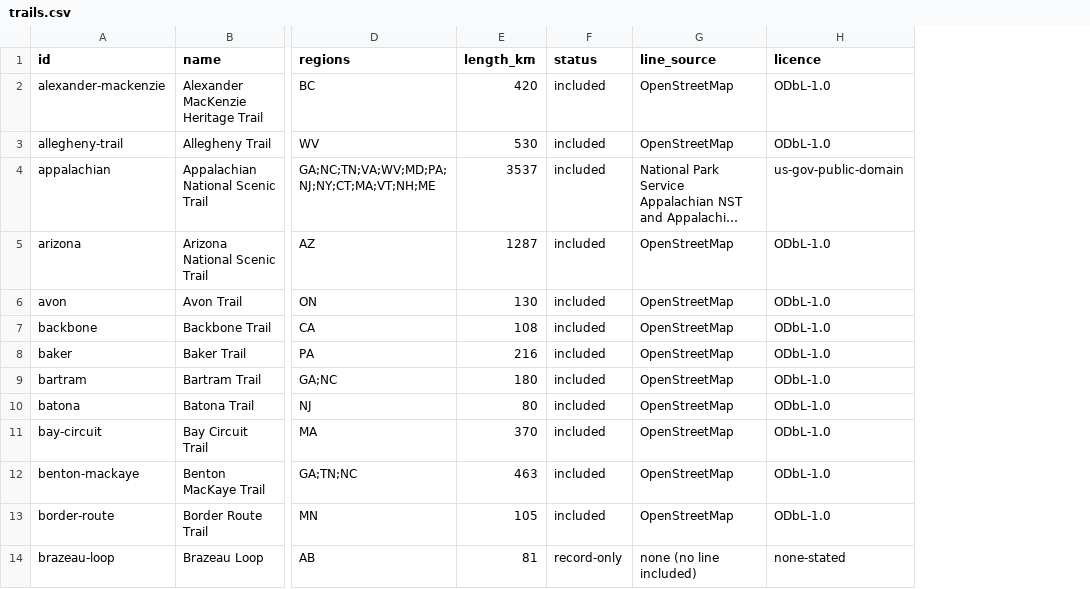
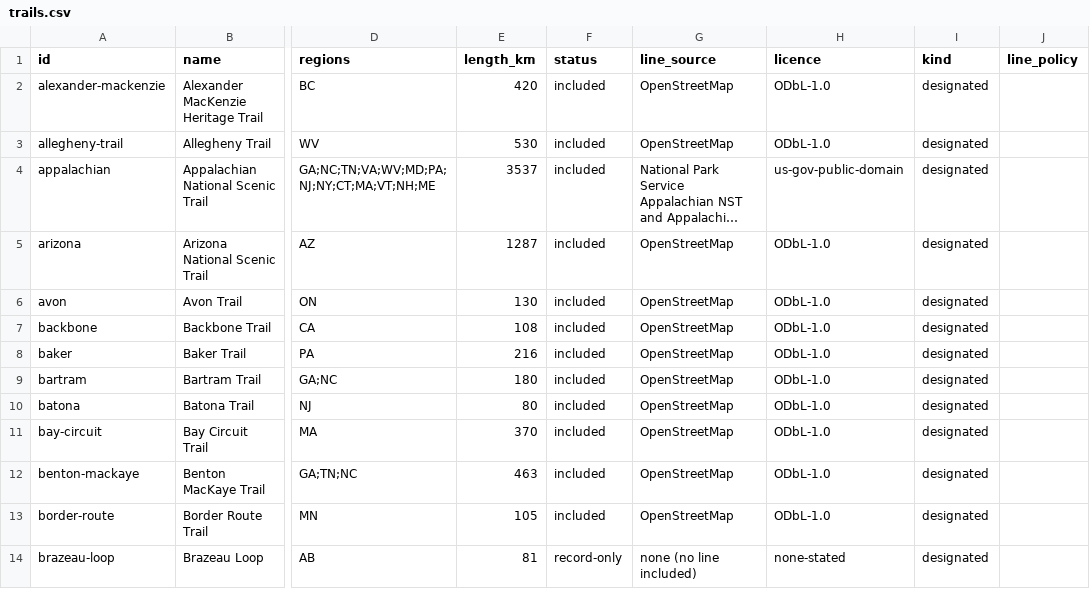
Before and after one commit to swaits/longhikes, a CSV file: trails.csv, drawn as a sheet; only a part is shown, gaps mark what is left out; long unchanged cells end in …; the diff names each change by its address in the sheet, - before the commit and + after, or states it on an @@ line.

Commit message:
Schema and rule for person-defined routes
Person-defined routes are now listed at the same 50-mile floor as
designated trails, as records that say where the route is got from its
creator. A line is included only where the creator's terms allow it or
where OpenStreetMap carries the route; nothing is included for a sold,
withheld or unsettled route.

Adds kind, [route] and [[guide]] to the schema, the checks in
tools/validate.py, kind and line_policy in trails.csv and
index.geojson, and a second generated README table for routes.

```diff
--- a/trails.csv
+++ b/trails.csv
+column I (kind), rows 2-14: all designated
+column J (line_policy), empty
```
Also changed, not shown: 9 other files.
